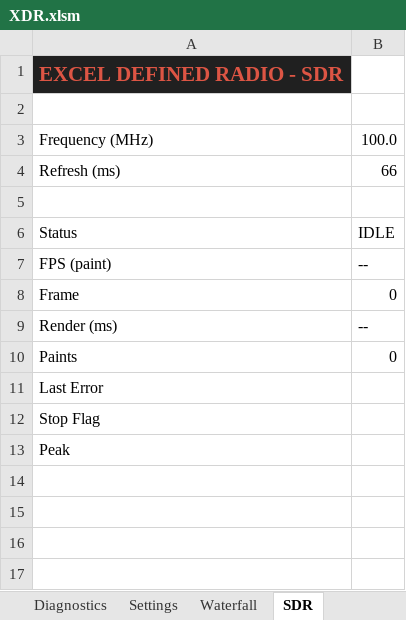
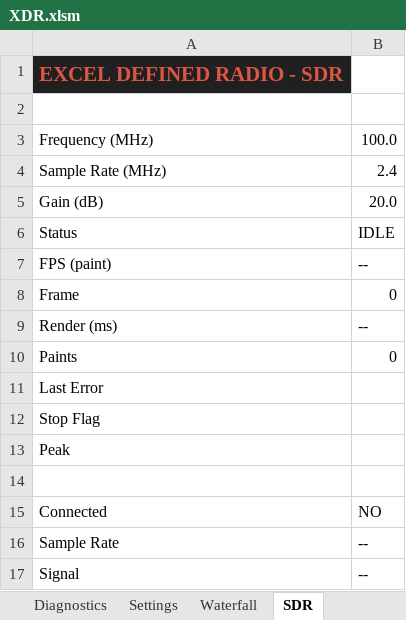
Before and after one commit to cya9nide/XDR, an Excel workbook: excel/XDR.xlsm, sheet SDR, drawn as a sheet; values as stored, in another font and other column widths than the file's, no borders; removed rows and columns are numbered as before the commit, all else as after; the diff names each change by its address in the sheet, - before the commit and + after, or states it on an @@ line.

```diff
--- a/excel/XDR.xlsm (sheet SDR)
+++ b/excel/XDR.xlsm (sheet SDR)
-row 4: Refresh (ms) | 66
-row 4: (empty)
+row 4: Sample Rate (MHz) | 2.4
+row 5: Gain (dB) | 20.0
+row 14: (empty)
+row 15: Connected | NO
+row 16: Sample Rate | --
+row 17: Signal | --
```
Also changed, not shown: 8 other files.
